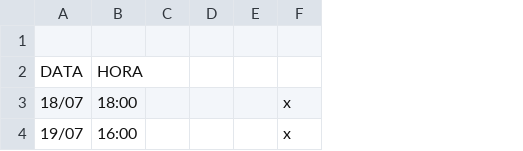
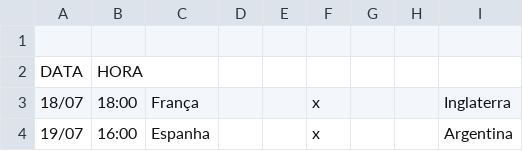
Before and after one commit to LeandroBCastro/bolaochsp, a CSV file: data/final.csv, drawn as a sheet; removed rows and columns are numbered as before the commit, all else as after; the diff names each change by its address in the sheet, - before the commit and + after, or states it on an @@ line.

```diff
--- a/data/final.csv
+++ b/data/final.csv
-column C, empty
+column C, rows 3-4: França | Espanha
+column G, empty
+column H, empty
+column I, rows 3-4: Inglaterra | Argentina
```
Also changed, not shown: data/ranking.csv, data/semifinal.csv.
